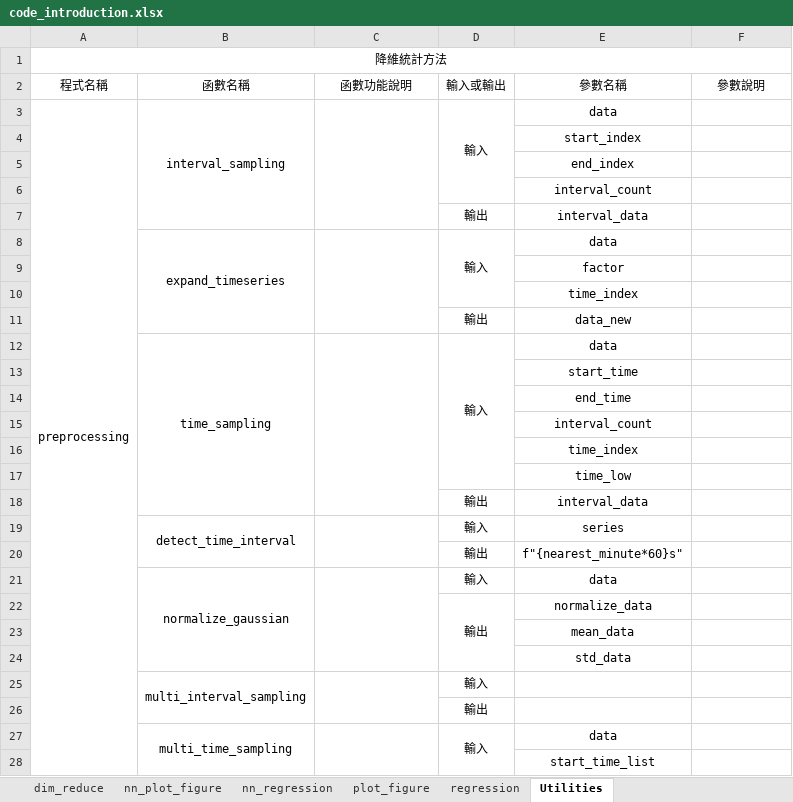
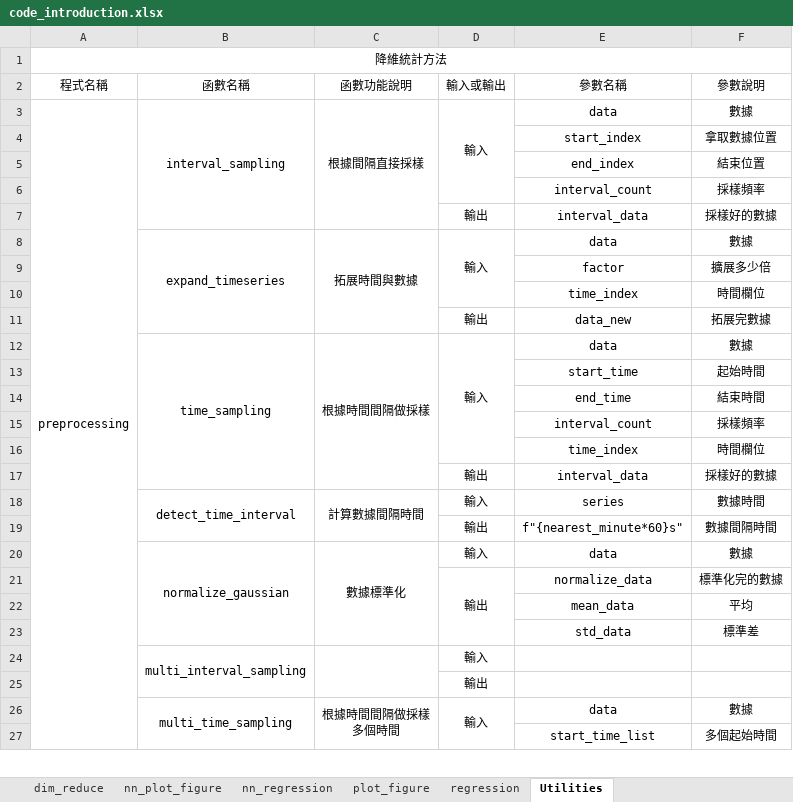
Before and after one commit to charlie-eja/2EH, an Excel workbook: code_introduction.xlsx, sheet Utilities, drawn as a sheet; only a part is shown; values as stored, in another font and other column widths than the file's, no borders; removed rows and columns are numbered as before the commit, all else as after; ↵ is a line break in a cell; the diff covers the shown part only; the diff names each change by its address in the sheet, - before the commit and + after, or states it on an @@ line.

```diff
--- a/code_introduction.xlsx (sheet Utilities)
+++ b/code_introduction.xlsx (sheet Utilities)
-C3 (函數功能說明): (empty)
+C3 (函數功能說明): 根據間隔直接採樣
-F3 (參數說明): (empty)
+F3 (參數說明): 數據
-F4 (參數說明): (empty)
+F4 (參數說明): 拿取數據位置
-F5 (參數說明): (empty)
+F5 (參數說明): 結束位置
-F6 (參數說明): (empty)
+F6 (參數說明): 採樣頻率
-F7 (參數說明): (empty)
+F7 (參數說明): 採樣好的數據
-C8 (函數功能說明): (empty)
+C8 (函數功能說明): 拓展時間與數據
-F8 (參數說明): (empty)
+F8 (參數說明): 數據
-F9 (參數說明): (empty)
+F9 (參數說明): 擴展多少倍
-F10 (參數說明): (empty)
+F10 (參數說明): 時間欄位
-F11 (參數說明): (empty)
+F11 (參數說明): 拓展完數據
-C12 (函數功能說明): (empty)
+C12 (函數功能說明): 根據時間間隔做採樣
-F12 (參數說明): (empty)
+F12 (參數說明): 數據
-F13 (參數說明): (empty)
+F13 (參數說明): 起始時間
-F14 (參數說明): (empty)
+F14 (參數說明): 結束時間
-F15 (參數說明): (empty)
+F15 (參數說明): 採樣頻率
-F16 (參數說明): (empty)
+F16 (參數說明): 時間欄位
-row 17:  |  |  |  | time_low
-F17 (參數說明): (empty)
+F17 (參數說明): 採樣好的數據
-C18 (函數功能說明): (empty)
+C18 (函數功能說明): 計算數據間隔時間
-F18 (參數說明): (empty)
+F18 (參數說明): 數據時間
-F19 (參數說明): (empty)
+F19 (參數說明): 數據間隔時間
-C20 (函數功能說明): (empty)
+C20 (函數功能說明): 數據標準化
-F20 (參數說明): (empty)
+F20 (參數說明): 數據
-F21 (參數說明): (empty)
+F21 (參數說明): 標準化完的數據
-F22 (參數說明): (empty)
+F22 (參數說明): 平均
-F23 (參數說明): (empty)
+F23 (參數說明): 標準差
-C26 (函數功能說明): (empty)
+C26 (函數功能說明): 根據時間間隔做採樣 ↵ 多個時間
-F26 (參數說明): (empty)
+F26 (參數說明): 數據
-F27 (參數說明): (empty)
+F27 (參數說明): 多個起始時間
```
Also changed, not shown: 1 removed row and 33 edited cells elsewhere in this sheet, 2 other files.
